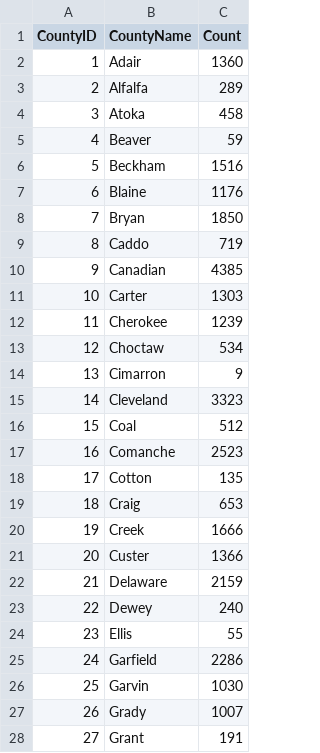
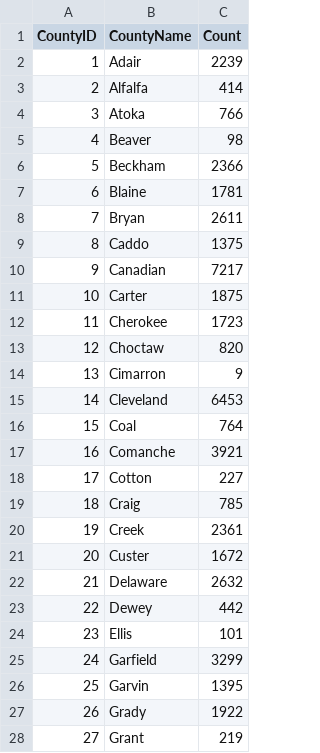
Before and after one commit to OuhscBbmc/SafeCareSpatial, a CSV file: PhiFreeDatasets/CountCounty.csv, drawn as a sheet; only a part is shown; the diff covers the shown part only.

```diff
--- a/PhiFreeDatasets/CountCounty.csv
+++ b/PhiFreeDatasets/CountCounty.csv
@@ -1,28 +1,28 @@
 "CountyID","CountyName","Count"
-1,"Adair",1360
-2,"Alfalfa",289
-3,"Atoka",458
-4,"Beaver",59
-5,"Beckham",1516
-6,"Blaine",1176
-7,"Bryan",1850
-8,"Caddo",719
-9,"Canadian",4385
-10,"Carter",1303
-11,"Cherokee",1239
-12,"Choctaw",534
+1,"Adair",2239
+2,"Alfalfa",414
+3,"Atoka",766
+4,"Beaver",98
+5,"Beckham",2366
+6,"Blaine",1781
+7,"Bryan",2611
+8,"Caddo",1375
+9,"Canadian",7217
+10,"Carter",1875
+11,"Cherokee",1723
+12,"Choctaw",820
 13,"Cimarron",9
-14,"Cleveland",3323
-15,"Coal",512
-16,"Comanche",2523
-17,"Cotton",135
-18,"Craig",653
-19,"Creek",1666
-20,"Custer",1366
-21,"Delaware",2159
-22,"Dewey",240
-23,"Ellis",55
-24,"Garfield",2286
-25,"Garvin",1030
-26,"Grady",1007
-27,"Grant",191
+14,"Cleveland",6453
+15,"Coal",764
+16,"Comanche",3921
+17,"Cotton",227
+18,"Craig",785
+19,"Creek",2361
+20,"Custer",1672
+21,"Delaware",2632
+22,"Dewey",442
+23,"Ellis",101
+24,"Garfield",3299
+25,"Garvin",1395
+26,"Grady",1922
+27,"Grant",219
```
Also changed, not shown: 51 edited cells elsewhere in this file, PhiFreeDatasets/CountCountyType.csv, PhiFreeDatasets/CountCountyYear.csv, 1 other file.
